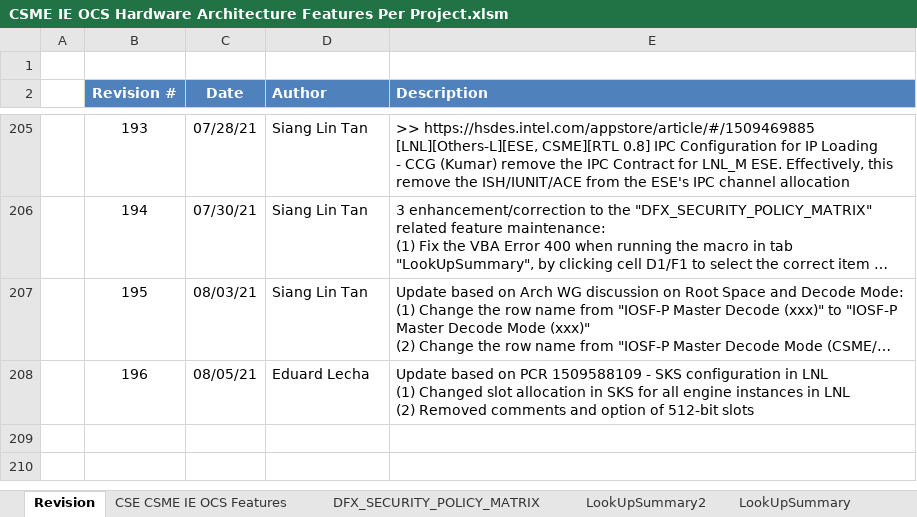
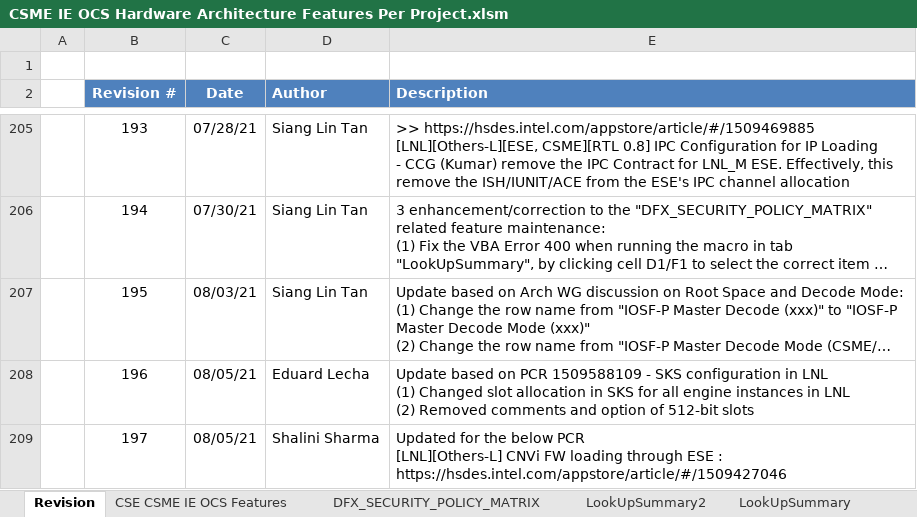
Before and after one commit to jasonx-tsao/exp_vtb, an Excel workbook: ArchSpecs/Working/CSME IE OCS Hardware Architecture Features Per Project.xlsm, sheet Revision, drawn as a sheet; only a part is shown, gaps mark what is left out; long unchanged cells end in …; values as stored, in another font and other column widths than the file's, no borders; ↵ is a line break in a cell; the diff names each change by its address in the sheet, - before the commit and + after, or states it on an @@ line.

Commit message:
Update for [LNL][Others-L] CNVi FW loading through ESE : https://hsdes.intel.com/appstore/article/#/1509427046
[git-p4: depot-paths = "//depot/projects/coe/CSME/": change = 800344]

```diff
--- a/ArchSpecs/Working/CSME IE OCS Hardware Architecture Features Per Project.xlsm (sheet Revision)
+++ b/ArchSpecs/Working/CSME IE OCS Hardware Architecture Features Per Project.xlsm (sheet Revision)
+row 209:  | 197 | 08/05/21 | Shalini Sharma | Updated for the below PCR ↵ [LNL][Others-L] CNVi FW loading through ESE : https://hsdes.intel.com/appstore/article/#/1509427046
```
Also changed, not shown: sheet CSE CSME IE OCS Features, charts or pictures.
